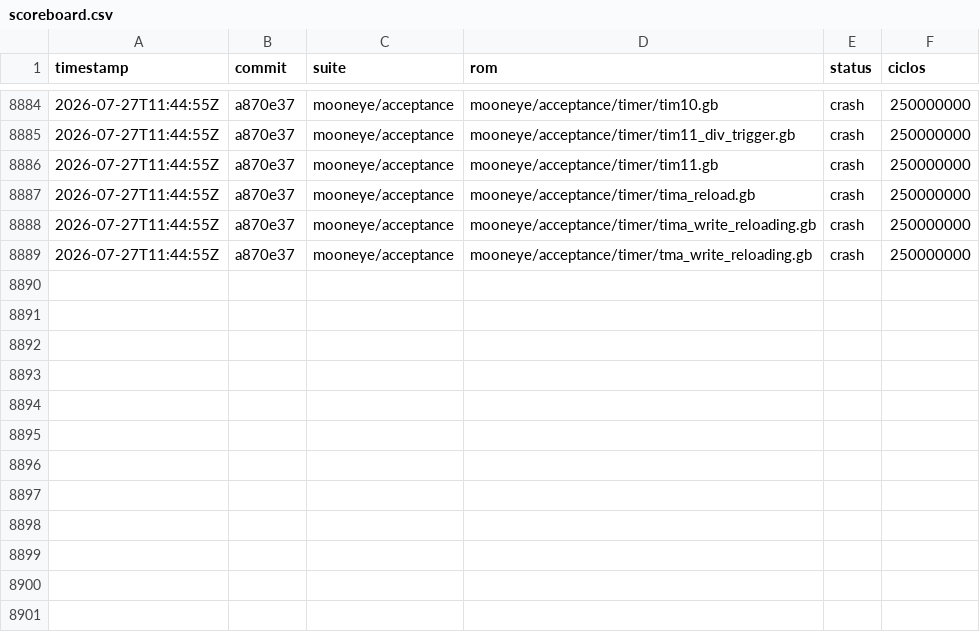
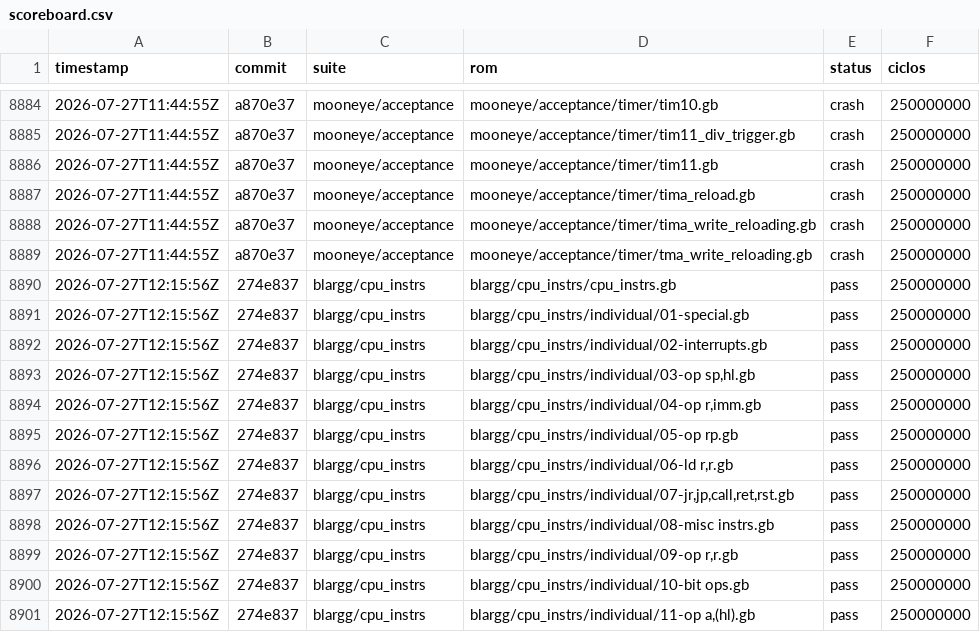
Before and after one commit to Deivison-Costaa/gb-rs, a CSV file: scoreboard.csv, drawn as a sheet; only a part is shown, gaps mark what is left out; the diff names each change by its address in the sheet, - before the commit and + after, or states it on an @@ line.

```diff
--- a/scoreboard.csv
+++ b/scoreboard.csv
+row 8890: 2026-07-27T12:15:56Z | 274e837 | blargg/cpu_instrs | blargg/cpu_instrs/cpu_instrs.gb | pass | 250000000
+row 8891: 2026-07-27T12:15:56Z | 274e837 | blargg/cpu_instrs | blargg/cpu_instrs/individual/01-special.gb | pass | 250000000
+row 8892: 2026-07-27T12:15:56Z | 274e837 | blargg/cpu_instrs | blargg/cpu_instrs/individual/02-interrupts.gb | pass | 250000000
+row 8893: 2026-07-27T12:15:56Z | 274e837 | blargg/cpu_instrs | blargg/cpu_instrs/individual/03-op sp,hl.gb | pass | 250000000
+row 8894: 2026-07-27T12:15:56Z | 274e837 | blargg/cpu_instrs | blargg/cpu_instrs/individual/04-op r,imm.gb | pass | 250000000
+row 8895: 2026-07-27T12:15:56Z | 274e837 | blargg/cpu_instrs | blargg/cpu_instrs/individual/05-op rp.gb | pass | 250000000
+row 8896: 2026-07-27T12:15:56Z | 274e837 | blargg/cpu_instrs | blargg/cpu_instrs/individual/06-ld r,r.gb | pass | 250000000
+row 8897: 2026-07-27T12:15:56Z | 274e837 | blargg/cpu_instrs | blargg/cpu_instrs/individual/07-jr,jp,call,ret,rst.gb | pass | 250000000
+row 8898: 2026-07-27T12:15:56Z | 274e837 | blargg/cpu_instrs | blargg/cpu_instrs/individual/08-misc instrs.gb | pass | 250000000
+row 8899: 2026-07-27T12:15:56Z | 274e837 | blargg/cpu_instrs | blargg/cpu_instrs/individual/09-op r,r.gb | pass | 250000000
+row 8900: 2026-07-27T12:15:56Z | 274e837 | blargg/cpu_instrs | blargg/cpu_instrs/individual/10-bit ops.gb | pass | 250000000
+row 8901: 2026-07-27T12:15:56Z | 274e837 | blargg/cpu_instrs | blargg/cpu_instrs/individual/11-op a,(hl).gb | pass | 250000000
```
Also changed, not shown: 7 other files.
